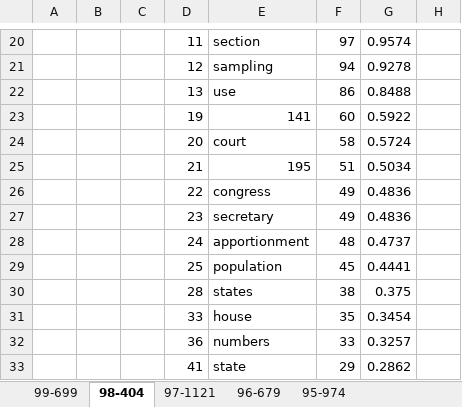
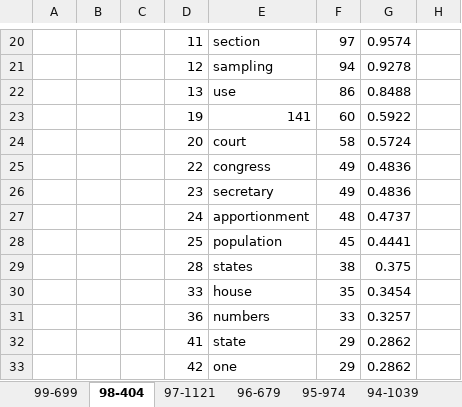
Before and after one commit to haowang666/Amicus-Brief, an Excel workbook: word-count.xlsx, sheet 98-404, drawn as a sheet; only a part is shown, gaps mark what is left out; values as stored, in another font and other column widths than the file's, no borders; the diff covers the shown part only; the diff names each change by its address in the sheet, - before the commit and + after, or states it on an @@ line.

```diff
--- a/word-count.xlsx (sheet 98-404)
+++ b/word-count.xlsx (sheet 98-404)
+sheet tab: 94-1039
-D25: 21
+D25: 22
-E25: 195
+E25: congress
-F25: 51
+F25: 49
-G25: 0.5034
+G25: 0.4836
-D26: 22
+D26: 23
-E26: congress
+E26: secretary
-D27: 23
+D27: 24
-E27: secretary
+E27: apportionment
-F27: 49
+F27: 48
-G27: 0.4836
+G27: 0.4737
-D28: 24
+D28: 25
-E28: apportionment
+E28: population
-F28: 48
+F28: 45
-G28: 0.4737
+G28: 0.4441
-D29: 25
+D29: 28
-E29: population
+E29: states
-F29: 45
+F29: 38
-G29: 0.4441
+G29: 0.375
-D30: 28
+D30: 33
-E30: states
+E30: house
-F30: 38
+F30: 35
-G30: 0.375
+G30: 0.3454
-D31: 33
+D31: 36
-E31: house
+E31: numbers
-F31: 35
+F31: 33
-G31: 0.3454
+G31: 0.3257
-D32: 36
+D32: 41
-E32: numbers
+E32: state
-F32: 33
+F32: 29
-G32: 0.3257
+G32: 0.2862
-D33: 41
+D33: 42
-E33: state
+E33: one
```
Also changed, not shown: 3 added rows, 4 removed rows and 92 edited cells elsewhere in this sheet, sheet 95-974, other sheet tabs, 1 other file.
